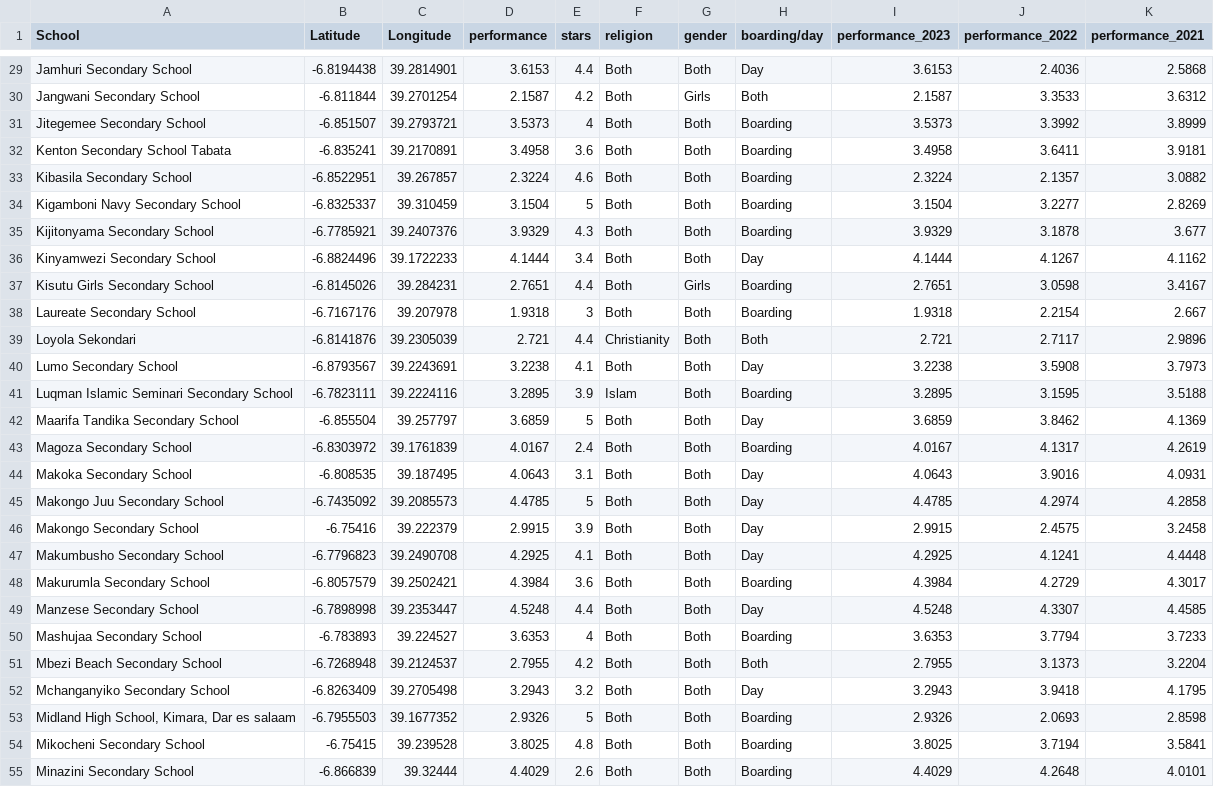
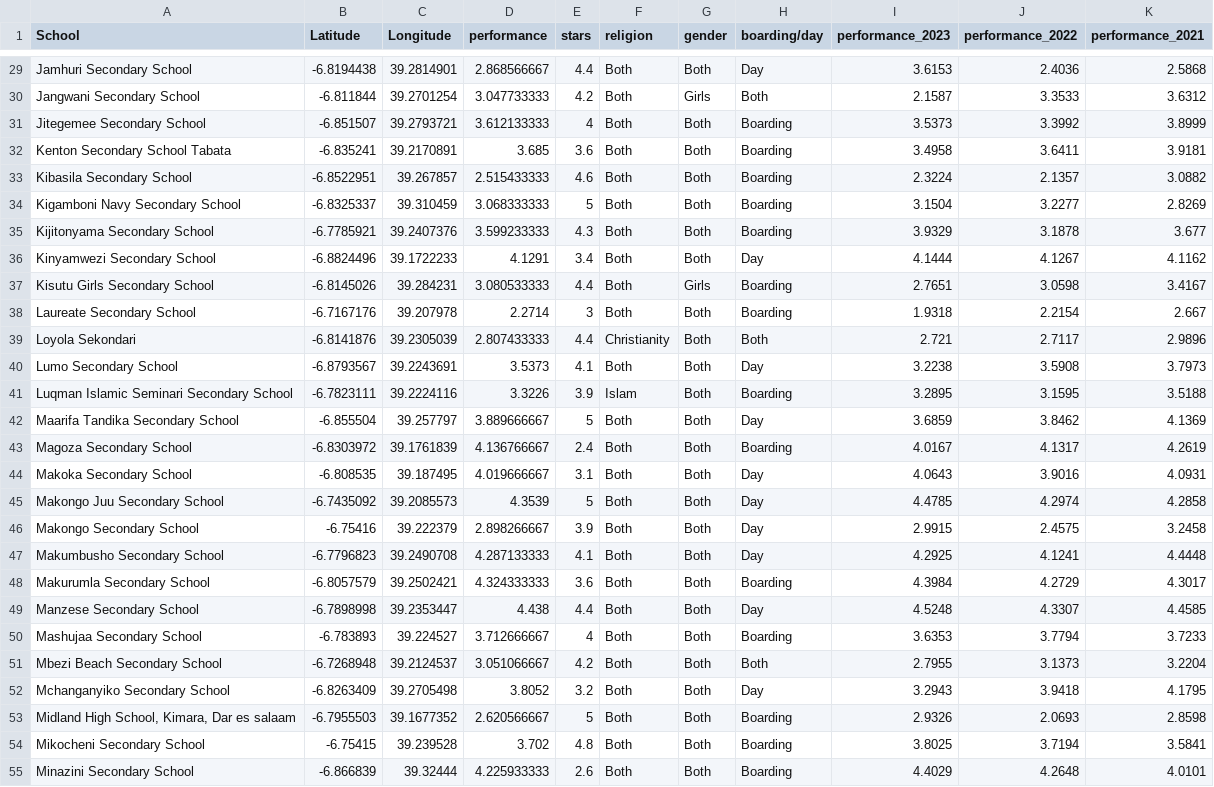
Before and after one commit to imissatz/Academic-Navigator, a CSV file: school_dataset.csv, drawn as a sheet; only a part is shown, gaps mark what is left out; the diff covers the shown part only; the diff names each change by its address in the sheet, - before the commit and + after, or states it on an @@ line.

```diff
--- a/school_dataset.csv
+++ b/school_dataset.csv
-D29 (performance): 3.6153
+D29 (performance): 2.868566667
-D30 (performance): 2.1587
+D30 (performance): 3.047733333
-D31 (performance): 3.5373
+D31 (performance): 3.612133333
-D32 (performance): 3.4958
+D32 (performance): 3.685
-D33 (performance): 2.3224
+D33 (performance): 2.515433333
-D34 (performance): 3.1504
+D34 (performance): 3.068333333
-D35 (performance): 3.9329
+D35 (performance): 3.599233333
-D36 (performance): 4.1444
+D36 (performance): 4.1291
-D37 (performance): 2.7651
+D37 (performance): 3.080533333
-D38 (performance): 1.9318
+D38 (performance): 2.2714
-D39 (performance): 2.721
+D39 (performance): 2.807433333
-D40 (performance): 3.2238
+D40 (performance): 3.5373
-D41 (performance): 3.2895
+D41 (performance): 3.3226
-D42 (performance): 3.6859
+D42 (performance): 3.889666667
-D43 (performance): 4.0167
+D43 (performance): 4.136766667
-D44 (performance): 4.0643
+D44 (performance): 4.019666667
-D45 (performance): 4.4785
+D45 (performance): 4.3539
-D46 (performance): 2.9915
+D46 (performance): 2.898266667
-D47 (performance): 4.2925
+D47 (performance): 4.287133333
-D48 (performance): 4.3984
+D48 (performance): 4.324333333
-D49 (performance): 4.5248
+D49 (performance): 4.438
-D50 (performance): 3.6353
+D50 (performance): 3.712666667
-D51 (performance): 2.7955
+D51 (performance): 3.051066667
-D52 (performance): 3.2943
+D52 (performance): 3.8052
-D53 (performance): 2.9326
+D53 (performance): 2.620566667
-D54 (performance): 3.8025
+D54 (performance): 3.702
-D55 (performance): 4.4029
+D55 (performance): 4.225933333
```
Also changed, not shown: 63 edited cells elsewhere in this file, 4 other files.
